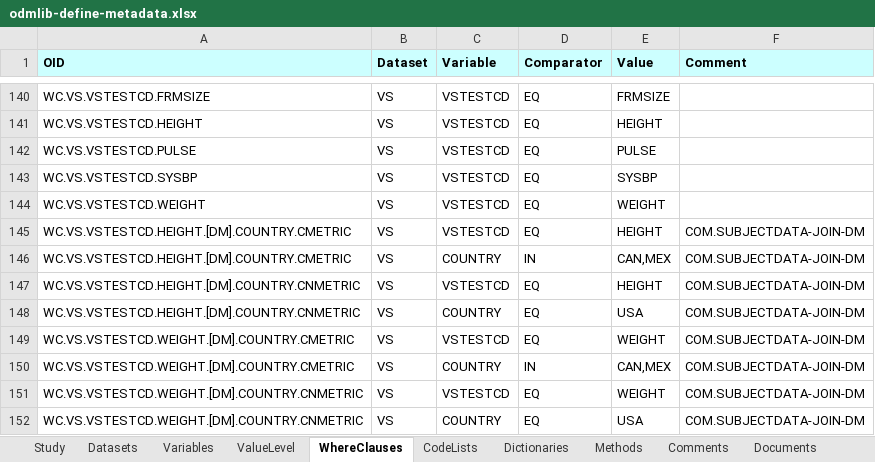
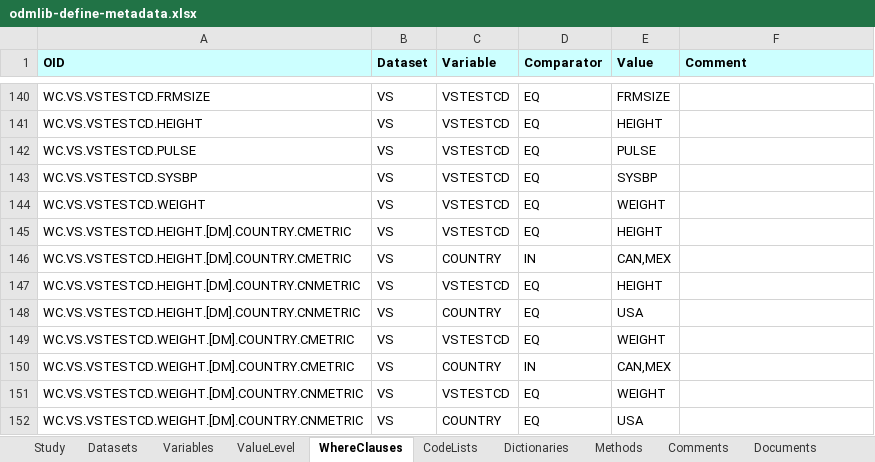
Before and after one commit to swhume/odmlib_examples, an Excel workbook: define2xls/data/odmlib-define-metadata.xlsx, sheet WhereClauses, drawn as a sheet; only a part is shown, gaps mark what is left out; values as stored, in another font and other column widths than the file's, no borders; the diff names each change by its address in the sheet, - before the commit and + after, or states it on an @@ line.

```diff
--- a/define2xls/data/odmlib-define-metadata.xlsx (sheet WhereClauses)
+++ b/define2xls/data/odmlib-define-metadata.xlsx (sheet WhereClauses)
-F145:F152 (Comment): COM.SUBJECTDATA-JOIN-DM
+F145:F152 (Comment): (empty)
```
Also changed, not shown: sheet Variables, sheet ValueLevel, 35 other files.
